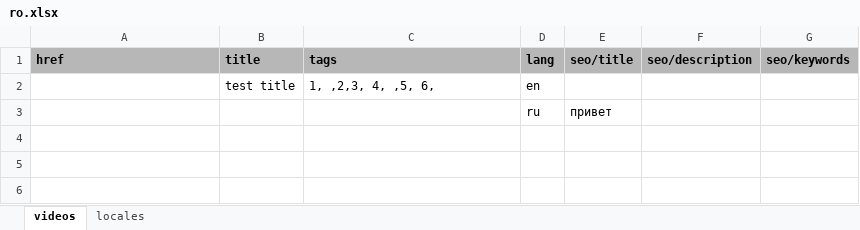
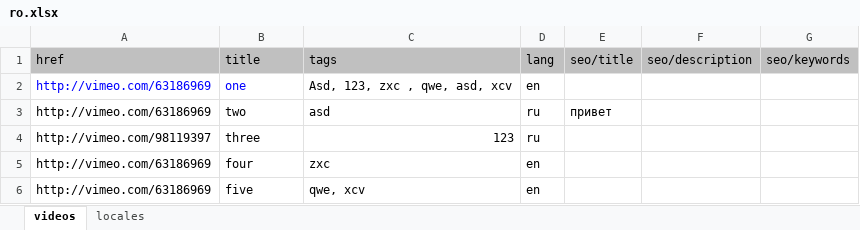
Before and after one commit to aliaksandr-master/grunt-web-site, an Excel workbook: src/website/data/ro.xlsx, sheet videos, drawn as a sheet; values as stored, in another font and other column widths than the file's, no borders; removed rows and columns are numbered as before the commit, all else as after; the diff names each change by its address in the sheet, - before the commit and + after, or states it on an @@ line.

```diff
--- a/src/website/data/ro.xlsx (sheet videos)
+++ b/src/website/data/ro.xlsx (sheet videos)
-A1:G1 bold: on
+A1:G1 bold: off
-row 2:  | test title | 1, ,2,3, 4, ,5, 6, | en
-row 3:  |  |  | ru | привет
+row 2: http://vimeo.com/63186969 | one | Asd, 123, zxc , qwe, asd, xcv | en
+row 3: http://vimeo.com/63186969 | two | asd | ru | привет
+row 4: http://vimeo.com/98119397 | three | 123 | ru
+row 5: http://vimeo.com/63186969 | four | zxc | en
+row 6: http://vimeo.com/63186969 | five | qwe, xcv | en
```
Also changed, not shown: 31 other files.
